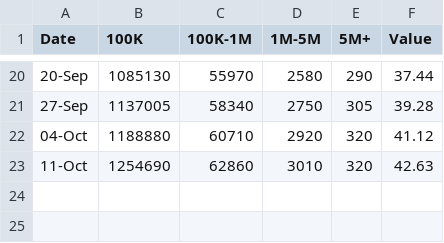
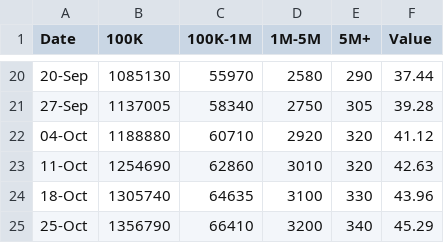
Before and after one commit to cdhoweinstitute/COVID-Canada, a CSV file: CEWS_Applications.csv, drawn as a sheet; only a part is shown, gaps mark what is left out; the diff names each change by its address in the sheet, - before the commit and + after, or states it on an @@ line.

```diff
--- a/CEWS_Applications.csv
+++ b/CEWS_Applications.csv
+row 24: 18-Oct | 1305740 | 64635 | 3100 | 330 | 43.96
+row 25: 25-Oct | 1356790 | 66410 | 3200 | 340 | 45.29
```
Also changed, not shown: CEWS_Workers.csv, rail.csv, 2 other files.
